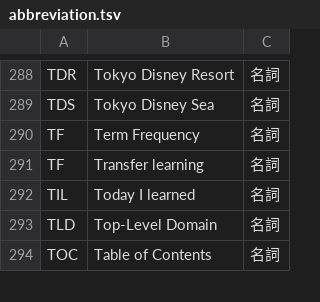
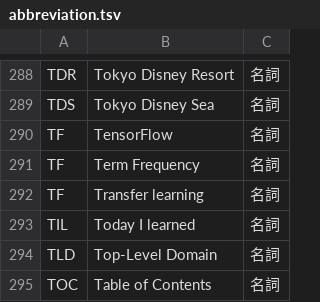
Before and after one commit to peaceiris/google-ime-dictionary, a TSV file: tsv/abbreviation.tsv, drawn as a sheet; only a part is shown, gaps mark what is left out; the diff names each change by its address in the sheet, - before the commit and + after, or states it on an @@ line.

Commit message:
Script: add TF (TensorFlow)

```diff
--- a/tsv/abbreviation.tsv
+++ b/tsv/abbreviation.tsv
+row 290: TF | TensorFlow | 名詞
```
Also changed, not shown: 1 other file.
